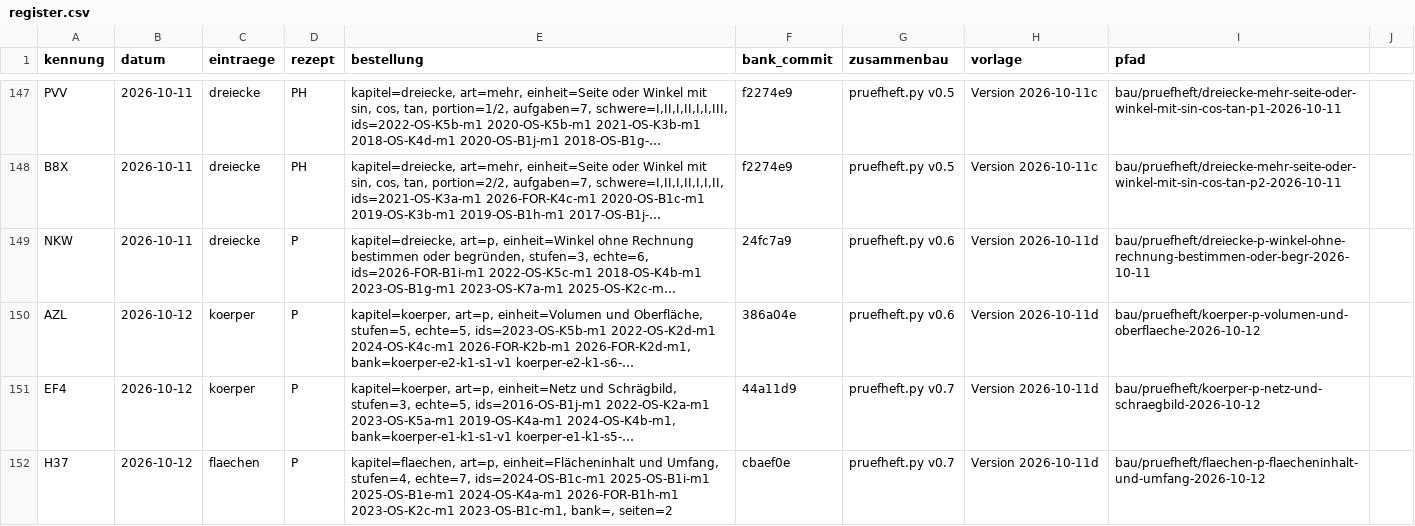
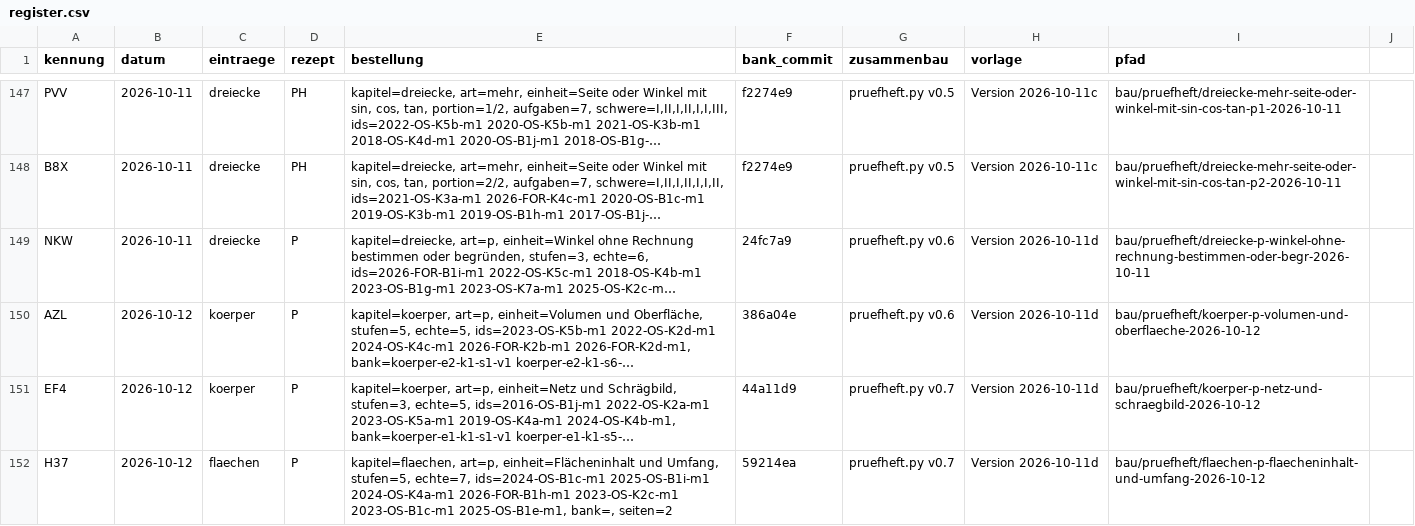
Before and after one commit to hz-0801/aufgabenbank, a CSV file: bau/register.csv, drawn as a sheet; only a part is shown, gaps mark what is left out; long unchanged cells end in …; the diff names each change by its address in the sheet, - before the commit and + after, or states it on an @@ line.

```diff
--- a/bau/register.csv
+++ b/bau/register.csv
-E152 (bestellung): …und Umfang, stufen=4, echte=7, ids=2024-OS-B1c-m1 2025-OS-B1i-m1 2025-OS-B1e-m1 2024-OS-K4a-m1 2026-FOR-B1h-m1 2023-OS-K2c-m1 2023-OS-B1c-m1, bank=, seiten=2
+E152 (bestellung): …und Umfang, stufen=5, echte=7, ids=2024-OS-B1c-m1 2025-OS-B1i-m1 2024-OS-K4a-m1 2026-FOR-B1h-m1 2023-OS-K2c-m1 2023-OS-B1c-m1 2025-OS-B1e-m1, bank=, seiten=2
-F152 (bank_commit): cbaef0e
+F152 (bank_commit): 59214ea
```
Also changed, not shown: 7 other files.
